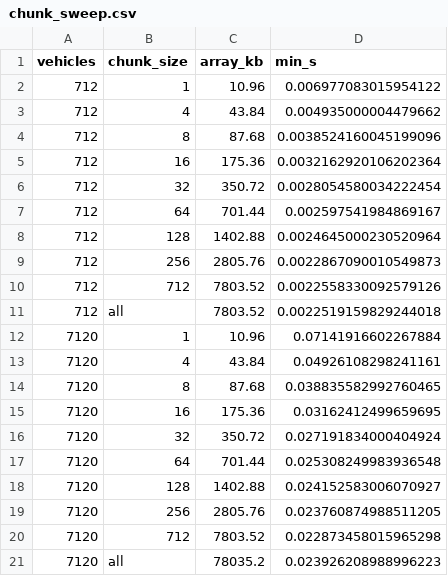
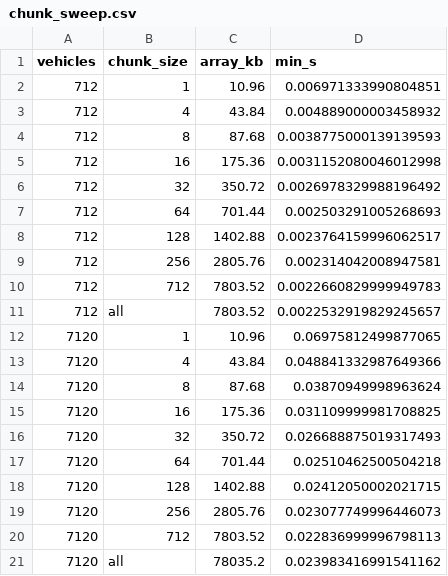
Before and after one commit to Harshil-Dobariya/MMA3001_PROJECT_HARSHILDOBARIYA-EV_ENERGY_PREDICTION, a CSV file: results/stage5/chunk_sweep.csv, drawn as a sheet.

Commit message:
Set chunk size to 712 after measuring on target machine; keep Xeon sweep as reference

```diff
--- a/results/stage5/chunk_sweep.csv
+++ b/results/stage5/chunk_sweep.csv
@@ -1,21 +1,21 @@
 vehicles,chunk_size,array_kb,min_s
-712,1,10.96,0.006977083015954122
-712,4,43.84,0.004935000004479662
-712,8,87.68,0.0038524160045199096
-712,16,175.36,0.0032162920106202364
-712,32,350.72,0.0028054580034222454
-712,64,701.44,0.002597541984869167
-712,128,1402.88,0.0024645000230520964
-712,256,2805.76,0.0022867090010549873
-712,712,7803.52,0.0022558330092579126
-712,all,7803.52,0.0022519159829244018
-7120,1,10.96,0.07141916602267884
-7120,4,43.84,0.04926108298241161
-7120,8,87.68,0.038835582992760465
-7120,16,175.36,0.03162412499659695
-7120,32,350.72,0.027191834000404924
-7120,64,701.44,0.025308249983936548
-7120,128,1402.88,0.024152583006070927
-7120,256,2805.76,0.023760874988511205
-7120,712,7803.52,0.022873458015965298
-7120,all,78035.2,0.023926208988996223
+712,1,10.96,0.006971333990804851
+712,4,43.84,0.004889000003458932
+712,8,87.68,0.0038775000139139593
+712,16,175.36,0.0031152080046012998
+712,32,350.72,0.0026978329988196492
+712,64,701.44,0.002503291005268693
+712,128,1402.88,0.0023764159996062517
+712,256,2805.76,0.002314042008947581
+712,712,7803.52,0.0022660829999949783
+712,all,7803.52,0.0022532919829245657
+7120,1,10.96,0.06975812499877065
+7120,4,43.84,0.048841332987649366
+7120,8,87.68,0.03870949998963624
+7120,16,175.36,0.031109999981708825
+7120,32,350.72,0.026688875019317493
+7120,64,701.44,0.02510462500504218
+7120,128,1402.88,0.02412050002021715
+7120,256,2805.76,0.023077749996446073
+7120,712,7803.52,0.022836999996798113
+7120,all,78035.2,0.023983416991541162
```
Also changed, not shown: results/stage5/kernel_benchmark.csv, results/stage5/model_costs.csv, 9 other files.
